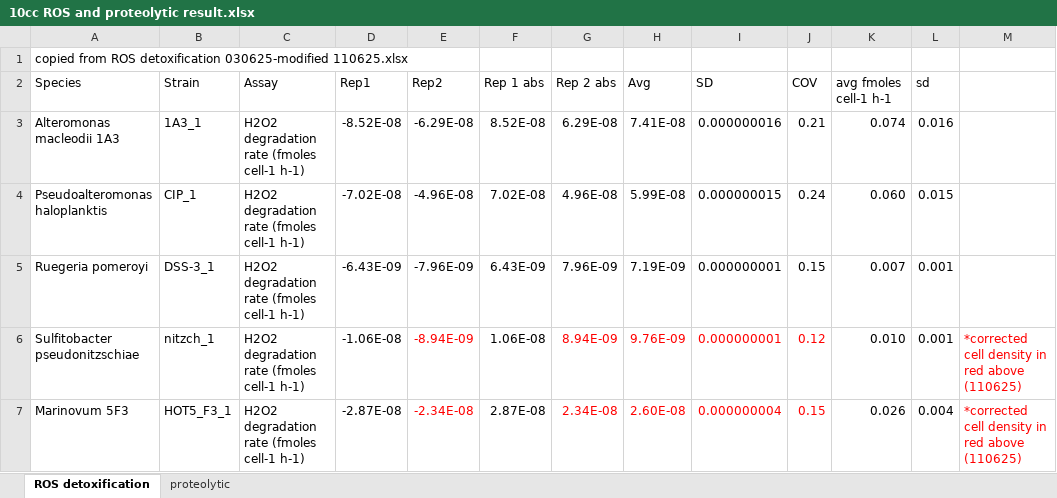
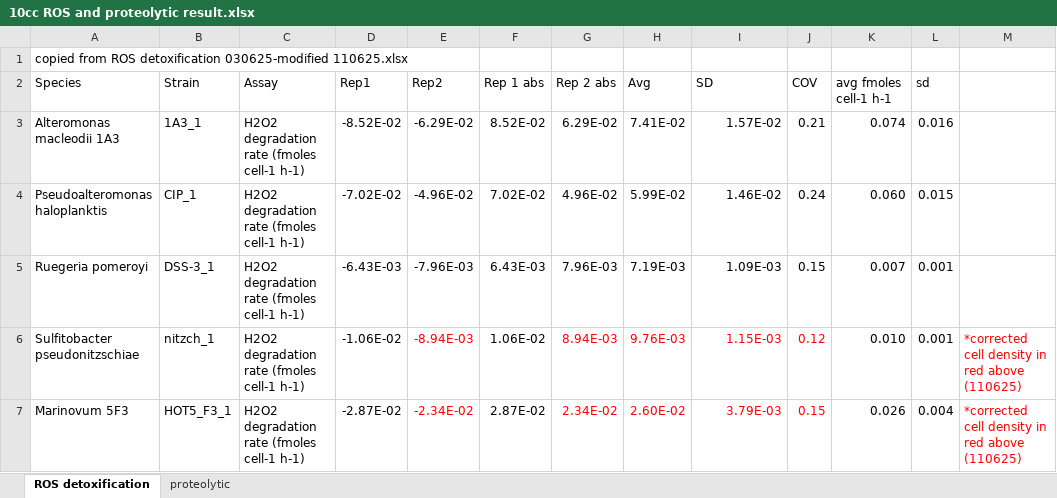
Before and after one commit to wosnat/recycle_model, an Excel workbook: genomic_traits/experimental assays/10cc ROS and proteolytic result.xlsx, sheet ROS detoxification, drawn as a sheet; only a part is shown; values as stored, in another font and other column widths than the file's, no borders; the diff covers the shown part only; the diff names each change by its address in the sheet, - before the commit and + after, or states it on an @@ line.

Commit message:
combine genomic traits and experiments into one big table

```diff
--- a/genomic_traits/experimental assays/10cc ROS and proteolytic result.xlsx (sheet ROS detoxification)
+++ b/genomic_traits/experimental assays/10cc ROS and proteolytic result.xlsx (sheet ROS detoxification)
-D3 (Rep1): -8.52E-08
+D3 (Rep1): -8.52E-02
-E3 (Rep2): -6.29E-08
+E3 (Rep2): -6.29E-02
-F3 (Rep 1 abs): 8.52E-08
+F3 (Rep 1 abs): 8.52E-02
-G3 (Rep 2 abs): 6.29E-08
+G3 (Rep 2 abs): 6.29E-02
-H3 (Avg): 7.41E-08
+H3 (Avg): 7.41E-02
-I3 (SD): 0.000000016
+I3 (SD): 1.57E-02
-D4 (Rep1): -7.02E-08
+D4 (Rep1): -7.02E-02
-E4 (Rep2): -4.96E-08
+E4 (Rep2): -4.96E-02
-F4 (Rep 1 abs): 7.02E-08
+F4 (Rep 1 abs): 7.02E-02
-G4 (Rep 2 abs): 4.96E-08
+G4 (Rep 2 abs): 4.96E-02
-H4 (Avg): 5.99E-08
+H4 (Avg): 5.99E-02
-I4 (SD): 0.000000015
+I4 (SD): 1.46E-02
-D5 (Rep1): -6.43E-09
+D5 (Rep1): -6.43E-03
-E5 (Rep2): -7.96E-09
+E5 (Rep2): -7.96E-03
-F5 (Rep 1 abs): 6.43E-09
+F5 (Rep 1 abs): 6.43E-03
-G5 (Rep 2 abs): 7.96E-09
+G5 (Rep 2 abs): 7.96E-03
-H5 (Avg): 7.19E-09
+H5 (Avg): 7.19E-03
-I5 (SD): 0.000000001
+I5 (SD): 1.09E-03
-D6 (Rep1): -1.06E-08
+D6 (Rep1): -1.06E-02
-E6 (Rep2): -8.94E-09
+E6 (Rep2): -8.94E-03
-F6 (Rep 1 abs): 1.06E-08
+F6 (Rep 1 abs): 1.06E-02
-G6 (Rep 2 abs): 8.94E-09
+G6 (Rep 2 abs): 8.94E-03
-H6 (Avg): 9.76E-09
+H6 (Avg): 9.76E-03
-I6 (SD): 0.000000001
+I6 (SD): 1.15E-03
-D7 (Rep1): -2.87E-08
+D7 (Rep1): -2.87E-02
-E7 (Rep2): -2.34E-08
+E7 (Rep2): -2.34E-02
-F7 (Rep 1 abs): 2.87E-08
+F7 (Rep 1 abs): 2.87E-02
-G7 (Rep 2 abs): 2.34E-08
+G7 (Rep 2 abs): 2.34E-02
-H7 (Avg): 2.60E-08
+H7 (Avg): 2.60E-02
-I7 (SD): 0.000000004
+I7 (SD): 3.79E-03
```
Also changed, not shown: 18 edited cells elsewhere in this sheet, 4 other files.
